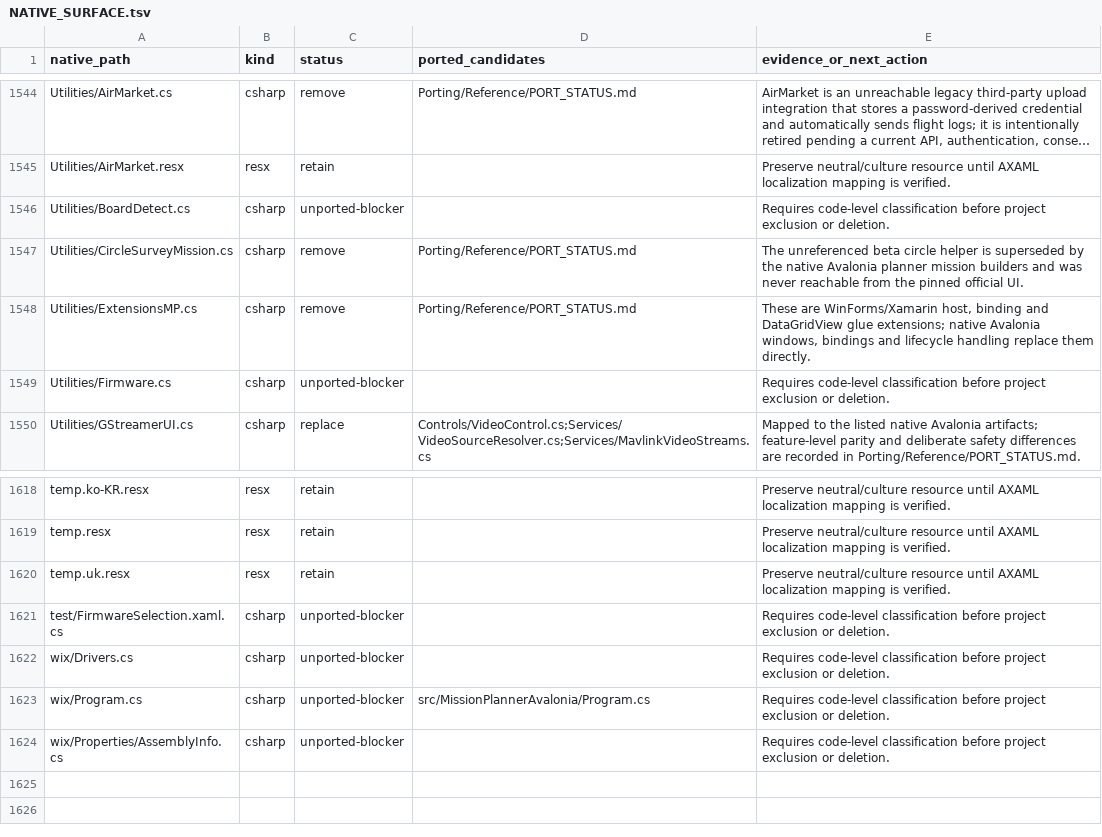
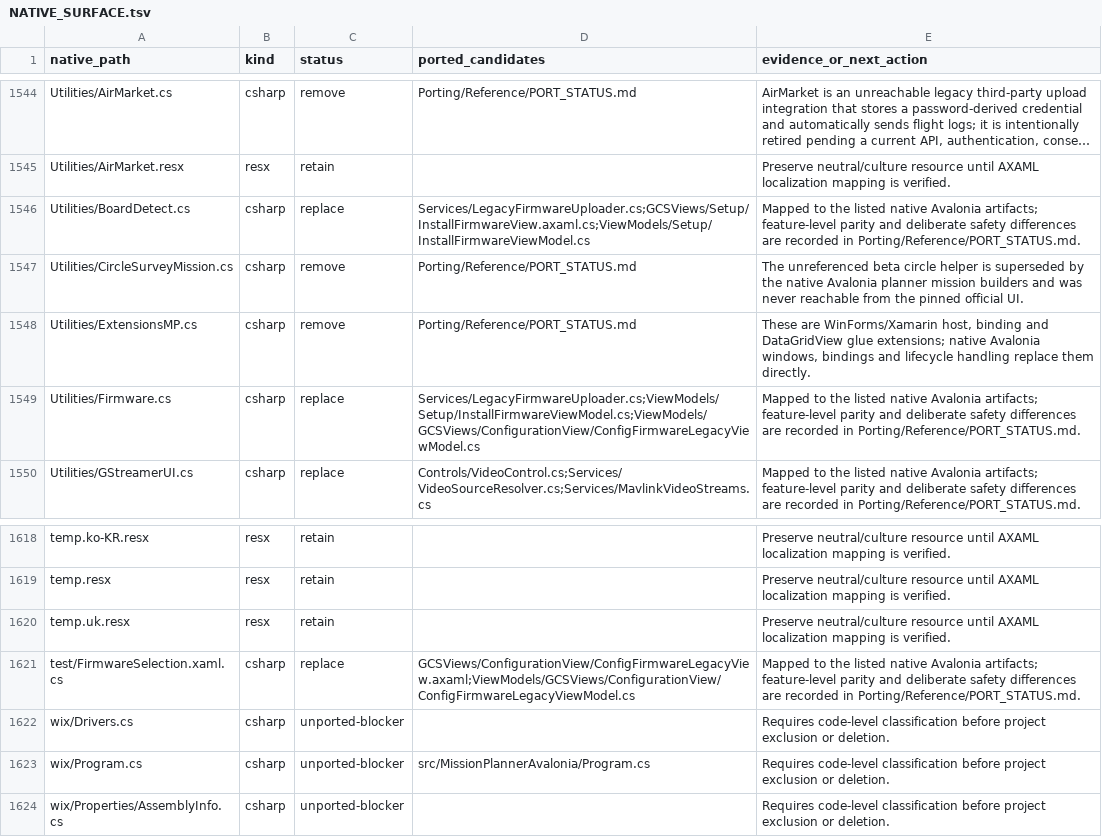
Before and after one commit to Poholos/MissionPlanner10, a TSV file: Porting/NATIVE_SURFACE.tsv, drawn as a sheet; only a part is shown, gaps mark what is left out; long unchanged cells end in …; the diff names each change by its address in the sheet, - before the commit and + after, or states it on an @@ line.

Commit message:
feat: complete legacy firmware upload workflows

```diff
--- a/Porting/NATIVE_SURFACE.tsv
+++ b/Porting/NATIVE_SURFACE.tsv
-C1546 (status): unported-blocker
+C1546 (status): replace
-D1546 (ported_candidates): (empty)
+D1546 (ported_candidates): Services/LegacyFirmwareUploader.cs;GCSViews/Setup/InstallFirmwareView.axaml.cs;ViewModels/Setup/InstallFirmwareViewModel.cs
-E1546 (evidence_or_next_action): Requires code-level classification before project exclusion or deletion.
+E1546 (evidence_or_next_action): Mapped to the listed native Avalonia artifacts; feature-level parity and deliberate safety differences are recorded in Porting/Reference/PORT_STATUS.md.
-C1549 (status): unported-blocker
+C1549 (status): replace
-D1549 (ported_candidates): (empty)
+D1549 (ported_candidates): Services/LegacyFirmwareUploader.cs;ViewModels/Setup/InstallFirmwareViewModel.cs;ViewModels/GCSViews/ConfigurationView/ConfigFirmwareLegacyViewModel.cs
-E1549 (evidence_or_next_action): Requires code-level classification before project exclusion or deletion.
+E1549 (evidence_or_next_action): Mapped to the listed native Avalonia artifacts; feature-level parity and deliberate safety differences are recorded in Porting/Reference/PORT_STATUS.md.
-C1621 (status): unported-blocker
+C1621 (status): replace
-D1621 (ported_candidates): (empty)
+D1621 (ported_candidates): GCSViews/ConfigurationView/ConfigFirmwareLegacyView.axaml;ViewModels/GCSViews/ConfigurationView/ConfigFirmwareLegacyViewModel.cs
-E1621 (evidence_or_next_action): Requires code-level classification before project exclusion or deletion.
+E1621 (evidence_or_next_action): Mapped to the listed native Avalonia artifacts; feature-level parity and deliberate safety differences are recorded in Porting/Reference/PORT_STATUS.md.
```
Also changed, not shown: 10 other files.
